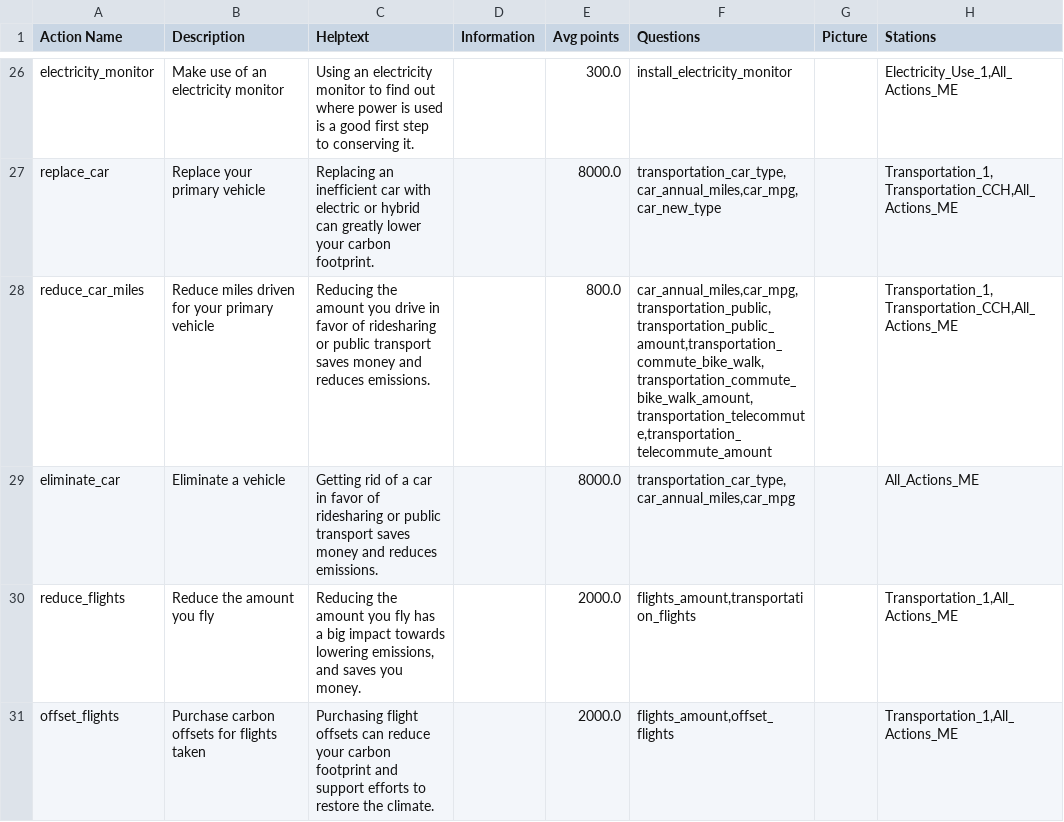
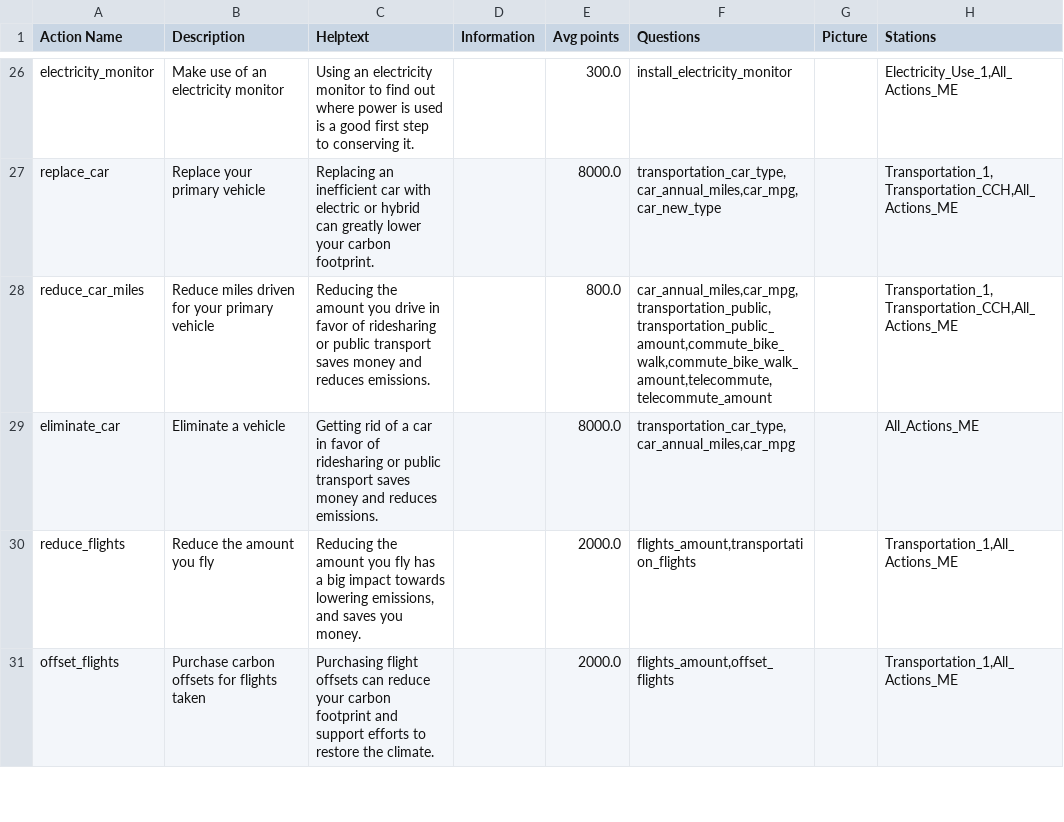
Before and after one commit to massenergize/api, a CSV file: src/carbon_calculator/content/Actions.csv, drawn as a sheet; only a part is shown, gaps mark what is left out.

```diff
--- a/src/carbon_calculator/content/Actions.csv
+++ b/src/carbon_calculator/content/Actions.csv
@@ -27,3 +27,3 @@ electricity_monitor,Make use of an electricity monitor,Using an electricity moni
 replace_car,Replace your primary vehicle,Replacing an inefficient car with electric or hybrid can greatly lower your carbon footprint.,,8000.0,"transportation_car_type,car_annual_miles,car_mpg,car_new_type",,"Transportation_1,Transportation_CCH,All_Actions_ME"
-reduce_car_miles,Reduce miles driven for your primary vehicle,Reducing the amount you drive in favor of ridesharing or public transport saves money and reduces emissions.,,800.0,"car_annual_miles,car_mpg,transportation_public,transportation_public_amount,transportation_commute_bike_walk,transportation_commute_bike_walk_amount,transportation_telecommute,transportation_telecommute_amount",,"Transportation_1,Transportation_CCH,All_Actions_ME"
+reduce_car_miles,Reduce miles driven for your primary vehicle,Reducing the amount you drive in favor of ridesharing or public transport saves money and reduces emissions.,,800.0,"car_annual_miles,car_mpg,transportation_public,transportation_public_amount,commute_bike_walk,commute_bike_walk_amount,telecommute,telecommute_amount",,"Transportation_1,Transportation_CCH,All_Actions_ME"
 eliminate_car,Eliminate a vehicle,Getting rid of a car in favor of ridesharing or public transport saves money and reduces emissions.,,8000.0,"transportation_car_type,car_annual_miles,car_mpg",,All_Actions_ME
```
Also changed, not shown: src/carbon_calculator/content/Questions.csv, 5 other files.
